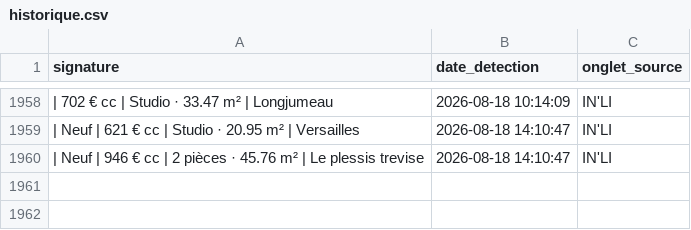
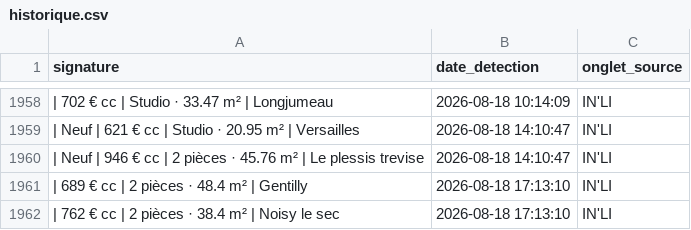
Before and after one commit to Yagalo2004/alin-bot, a CSV file: historique.csv, drawn as a sheet; only a part is shown, gaps mark what is left out; the diff names each change by its address in the sheet, - before the commit and + after, or states it on an @@ line.

Commit message:
Mise à jour des offres vues

```diff
--- a/historique.csv
+++ b/historique.csv
+row 1961: | 689 € cc | 2 pièces · 48.4 m² | Gentilly | 2026-08-18 17:13:10 | IN'LI
+row 1962: | 762 € cc | 2 pièces · 38.4 m² | Noisy le sec | 2026-08-18 17:13:10 | IN'LI
```
